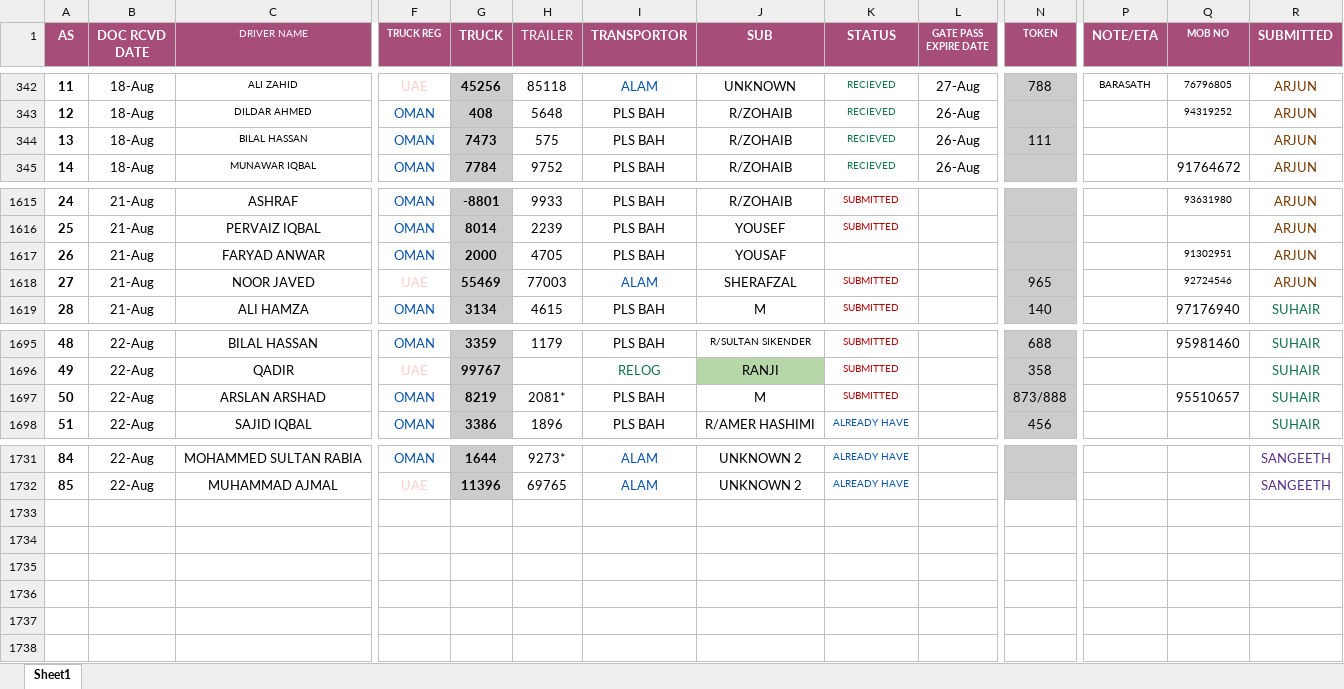
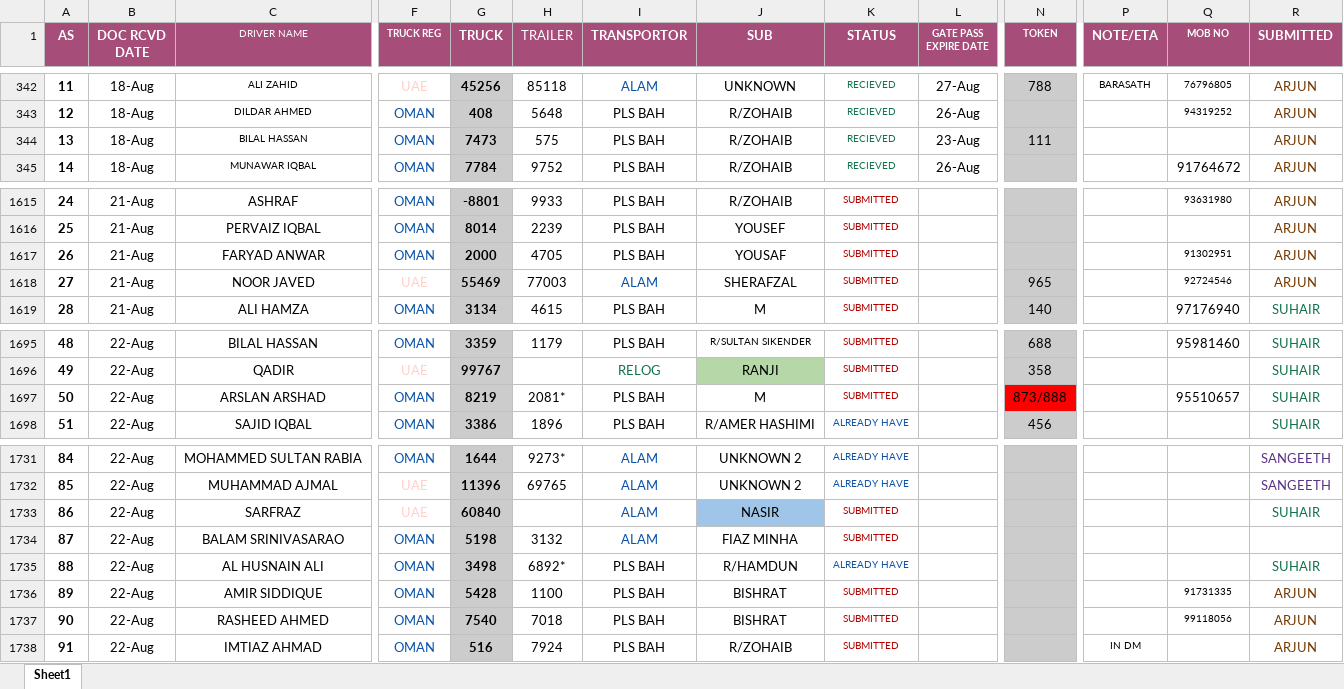
Before and after one commit to connectharundas/global-pacific-truck-search, an Excel workbook: data/sampledata.xlsx, sheet Sheet1, drawn as a sheet; only a part is shown, gaps mark what is left out; values as stored, in another font and other column widths than the file's, no borders; rows hold the shown columns only; the diff names each change by its address in the sheet, - before the commit and + after, or states it on an @@ line.

```diff
--- a/data/sampledata.xlsx (sheet Sheet1)
+++ b/data/sampledata.xlsx (sheet Sheet1)
-L344 (GATE PASS EXPIRE DATE): 26-Aug
+L344 (GATE PASS EXPIRE DATE): 23-Aug
-K1617 (STATUS): (empty)
+K1617 (STATUS): SUBMITTED
-N1697 fill: #CCCCCC
+N1697 fill: #FF0000
+row 1733: 86 | 22-Aug | SARFRAZ | UAE | 60840 |  | ALAM | NASIR | SUBMITTED |  |  |  |  | SUHAIR
+row 1734: 87 | 22-Aug | BALAM SRINIVASARAO | OMAN | 5198 | 3132 | ALAM | FIAZ MINHA | SUBMITTED
+row 1735: 88 | 22-Aug | AL HUSNAIN ALI | OMAN | 3498 | 6892* | PLS BAH | R/HAMDUN | ALREADY HAVE |  |  |  |  | SUHAIR
+row 1736: 89 | 22-Aug | AMIR SIDDIQUE | OMAN | 5428 | 1100 | PLS BAH | BISHRAT | SUBMITTED |  |  |  | 91731335 | ARJUN
+row 1737: 90 | 22-Aug | RASHEED AHMED | OMAN | 7540 | 7018 | PLS BAH | BISHRAT | SUBMITTED |  |  |  | 99118056 | ARJUN
+row 1738: 91 | 22-Aug | IMTIAZ AHMAD | OMAN | 516 | 7924 | PLS BAH | R/ZOHAIB | SUBMITTED |  |  | IN DM |  | ARJUN
```
Also changed, not shown: 1 other file.
